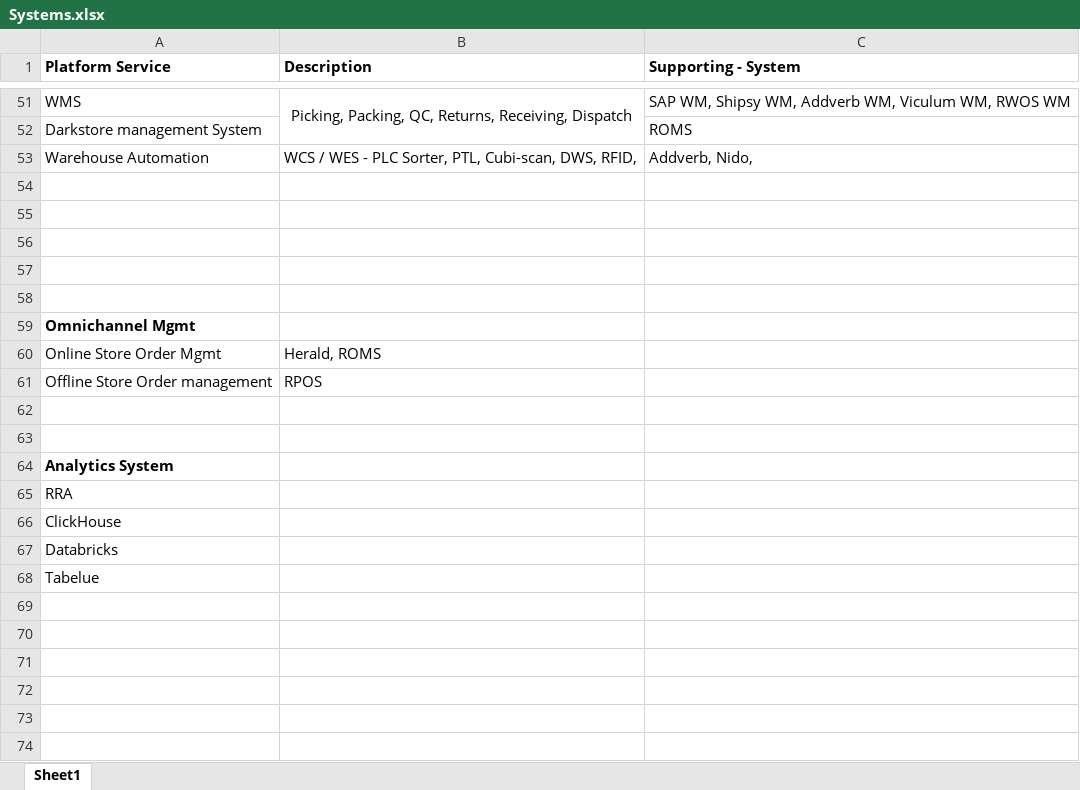
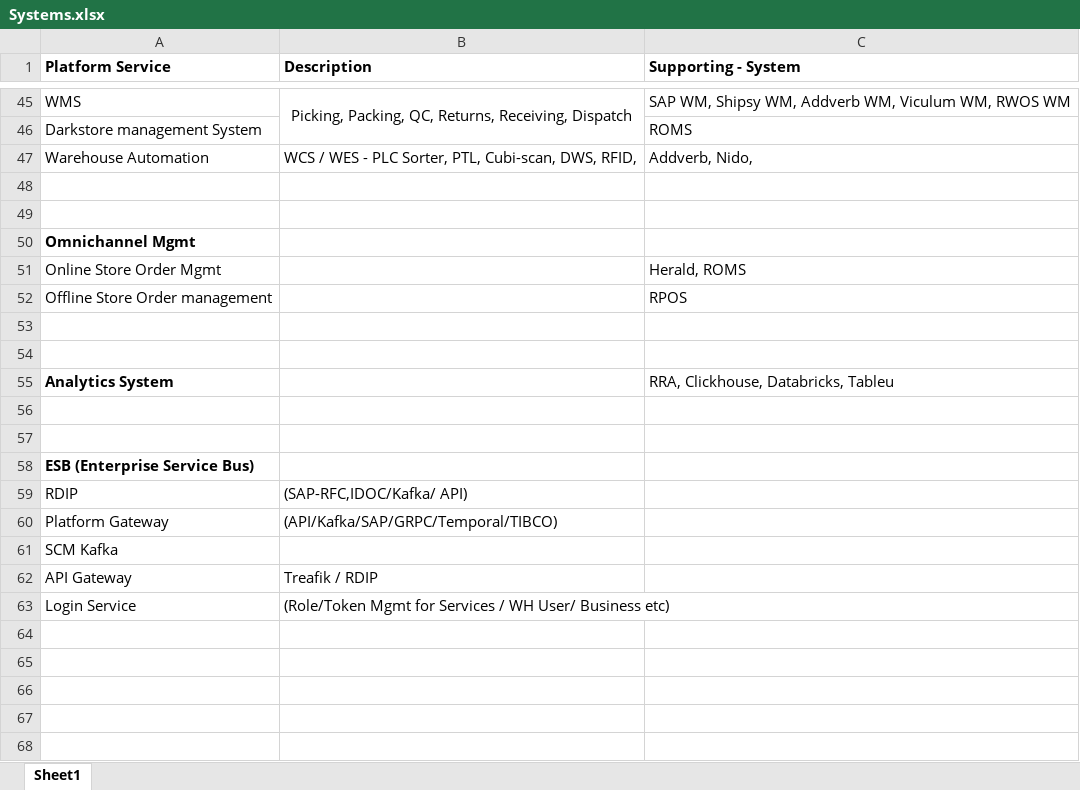
Before and after one commit to SagarPrasad/rule-editor, an Excel workbook: Systems.xlsx, sheet Sheet1, drawn as a sheet; only a part is shown, gaps mark what is left out; the shorter side is filled out with more unchanged rows; values as stored, in another font and other column widths than the file's, no borders; removed rows and columns are numbered as before the commit, all else as after; the diff covers the shown part only; the diff names each change by its address in the sheet, - before the commit and + after, or states it on an @@ line.

```diff
--- a/Systems.xlsx (sheet Sheet1)
+++ b/Systems.xlsx (sheet Sheet1)
@@ row 59 moved to row 50: Omnichannel Mgmt @@
+row 51: Online Store Order Mgmt |  | Herald, ROMS
+row 52: Offline Store Order management |  | RPOS
-row 58: (empty)
-row 60: Online Store Order Mgmt | Herald, ROMS
-row 61: Offline Store Order management | RPOS
-row 62: (empty)
-row 63: (empty)
-C55 (Supporting - System): (empty)
+C55 (Supporting - System): RRA, Clickhouse, Databricks, Tableu
-row 65: RRA
-row 66: ClickHouse
-row 67: Databricks
-row 68: Tabelue
-row 69: (empty)
-row 70: (empty)
-row 71: (empty)
-row 72: (empty)
```
Also changed, not shown: 6 removed rows and 14 edited cells elsewhere in this sheet, public/Systems.xlsx, 2 other files.
